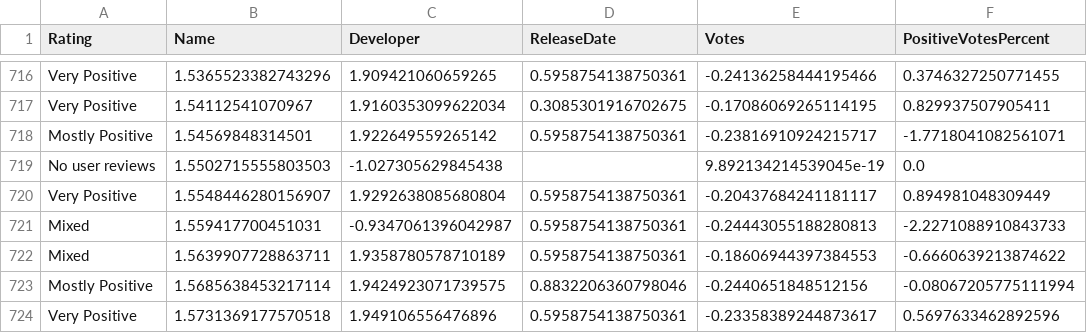
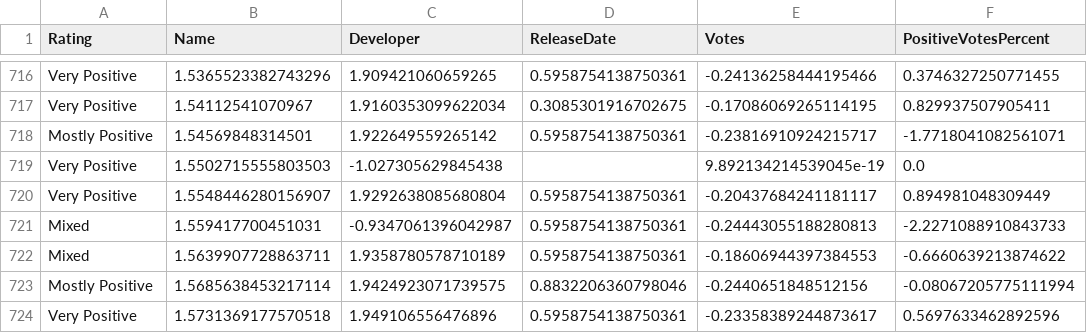
Before and after one commit to AWL1337/ML, a CSV file: data/games_data.csv, drawn as a sheet; only a part is shown, gaps mark what is left out; the diff covers the shown part only; the diff names each change by its address in the sheet, - before the commit and + after, or states it on an @@ line.

```diff
--- a/data/games_data.csv
+++ b/data/games_data.csv
-A719 (Rating): No user reviews
+A719 (Rating): Very Positive
```
Also changed, not shown: 14 edited cells elsewhere in this file, 1 other file.
